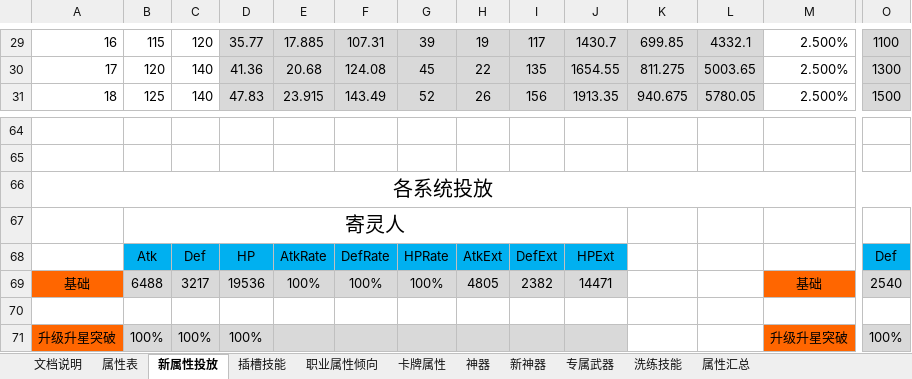
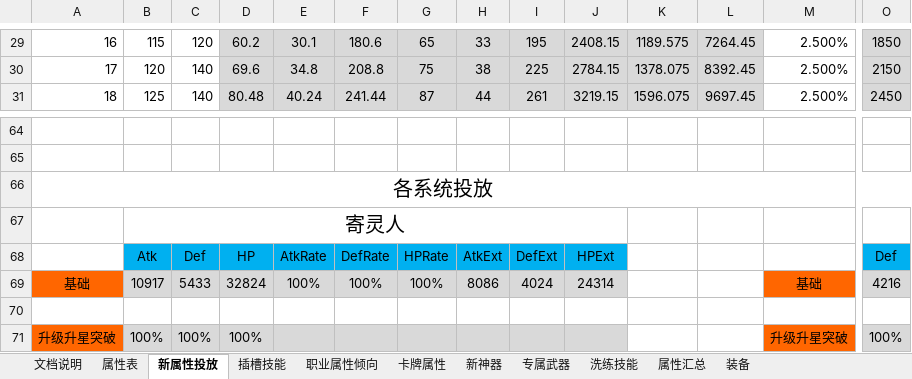
Before and after one commit to hataksumo/DesignerDoc, an Excel workbook: 策划案/镇魂街/新属性投放.xlsx, sheet 新属性投放, drawn as a sheet; only a part is shown, gaps mark what is left out; values as stored, in another font and other column widths than the file's, no borders; removed rows and columns are numbered as before the commit, all else as after; rows hold the shown columns only; the diff covers the shown part only; the diff names each change by its address in the sheet, - before the commit and + after, or states it on an @@ line.

```diff
--- a/策划案/镇魂街/新属性投放.xlsx (sheet 新属性投放)
+++ b/策划案/镇魂街/新属性投放.xlsx (sheet 新属性投放)
-sheet tab: 神器
+sheet tab: 装备
-D29: 35.77
+D29: 60.2
-E29: 17.885
+E29: 30.1
-F29: 107.31
+F29: 180.6
-G29: 39
+G29: 65
-H29: 19
+H29: 33
-I29: 117
+I29: 195
-J29: 1430.7
+J29: 2408.15
-K29: 699.85
+K29: 1189.575
-L29: 4332.1
+L29: 7264.45
-O29: 1100
+O29: 1850
-D30: 41.36
+D30: 69.6
-E30: 20.68
+E30: 34.8
-F30: 124.08
+F30: 208.8
-G30: 45
+G30: 75
-H30: 22
+H30: 38
-I30: 135
+I30: 225
-J30: 1654.55
+J30: 2784.15
-K30: 811.275
+K30: 1378.075
-L30: 5003.65
+L30: 8392.45
-O30: 1300
+O30: 2150
-D31: 47.83
+D31: 80.48
-E31: 23.915
+E31: 40.24
-F31: 143.49
+F31: 241.44
-G31: 52
+G31: 87
-H31: 26
+H31: 44
-I31: 156
+I31: 261
-J31: 1913.35
+J31: 3219.15
-K31: 940.675
+K31: 1596.075
-L31: 5780.05
+L31: 9697.45
-O31: 1500
+O31: 2450
-row 69: 基础 | 6488 | 3217 | 19536 | 100% | 100% | 100% | 4805 | 2382 | 14471 |  |  | 基础 | 2540
+row 69: 基础 | 10917 | 5433 | 32824 | 100% | 100% | 100% | 8086 | 4024 | 24314 |  |  | 基础 | 4216
```
Also changed, not shown: 28 added rows, 28 removed rows, 86 edited cells and cell formats elsewhere in this sheet, sheet 卡牌属性, sheet 属性汇总, sheet 新神器, sheet 专属武器, formulas that keep their value, 策划案/镇魂街/经济总表.xlsx.
